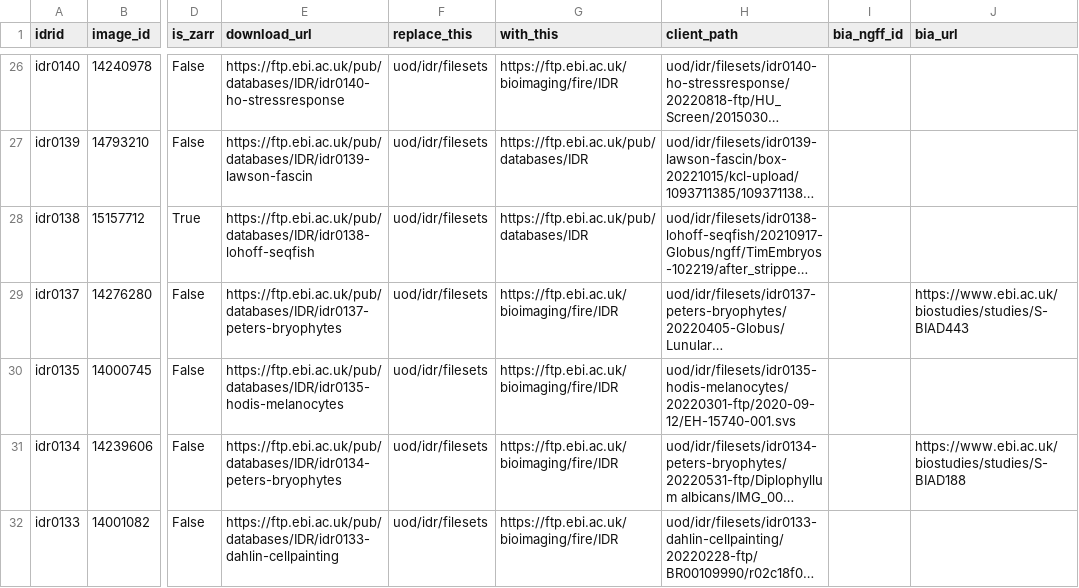
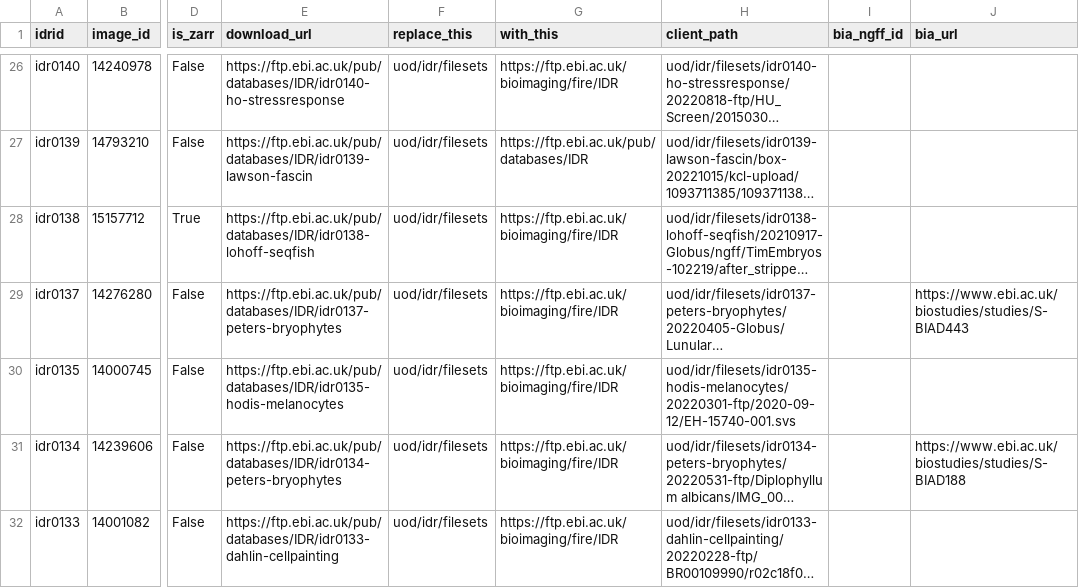
Before and after one commit to will-moore/idr.openmicroscopy.org, a TSV file: _data/download_urls.tsv, drawn as a sheet; only a part is shown, gaps mark what is left out; long unchanged cells end in …; the diff names each change by its address in the sheet, - before the commit and + after, or states it on an @@ line.

Commit message:
replace_with for idr0138 is https://ftp.ebi.ac.uk/bioimaging/fire/IDR

```diff
--- a/_data/download_urls.tsv
+++ b/_data/download_urls.tsv
-G28 (with_this): https://ftp.ebi.ac.uk/pub/databases/IDR
+G28 (with_this): https://ftp.ebi.ac.uk/bioimaging/fire/IDR
```
